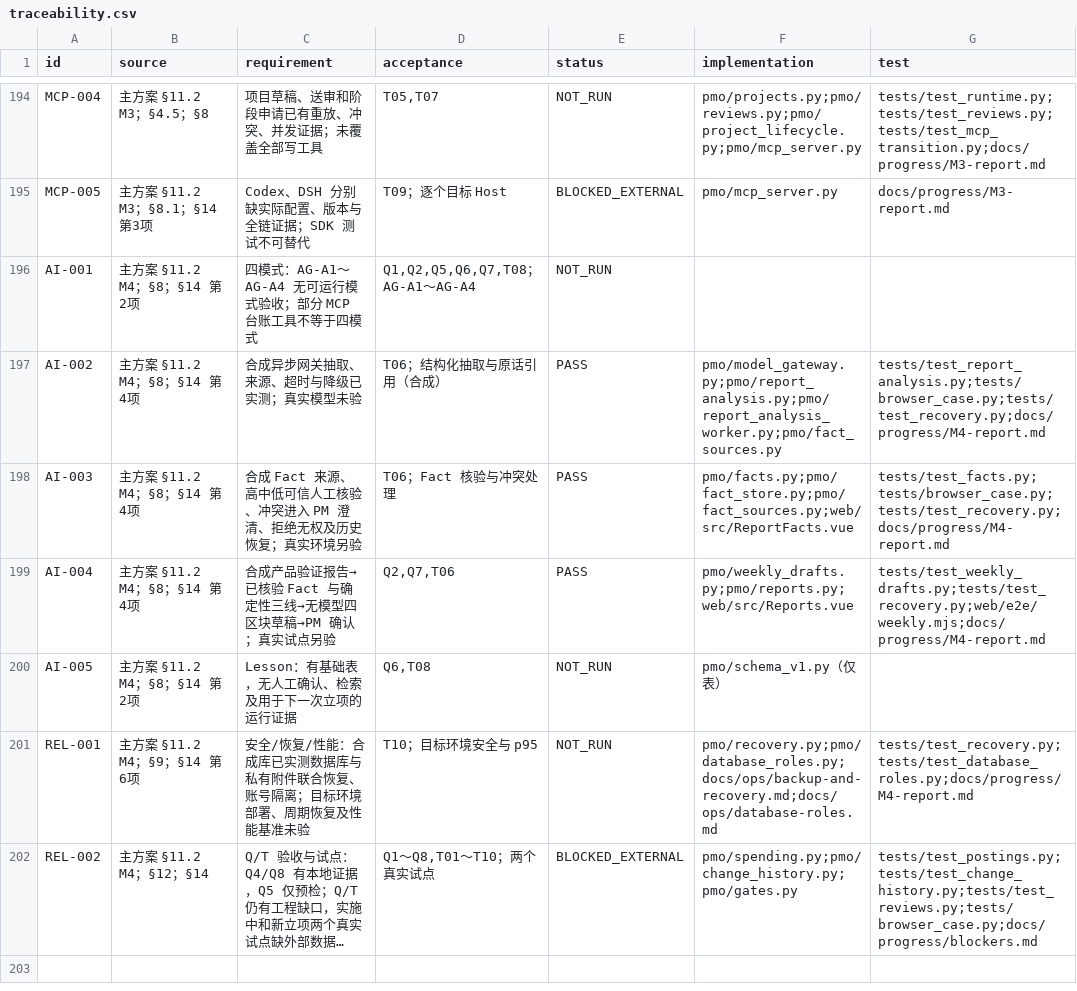
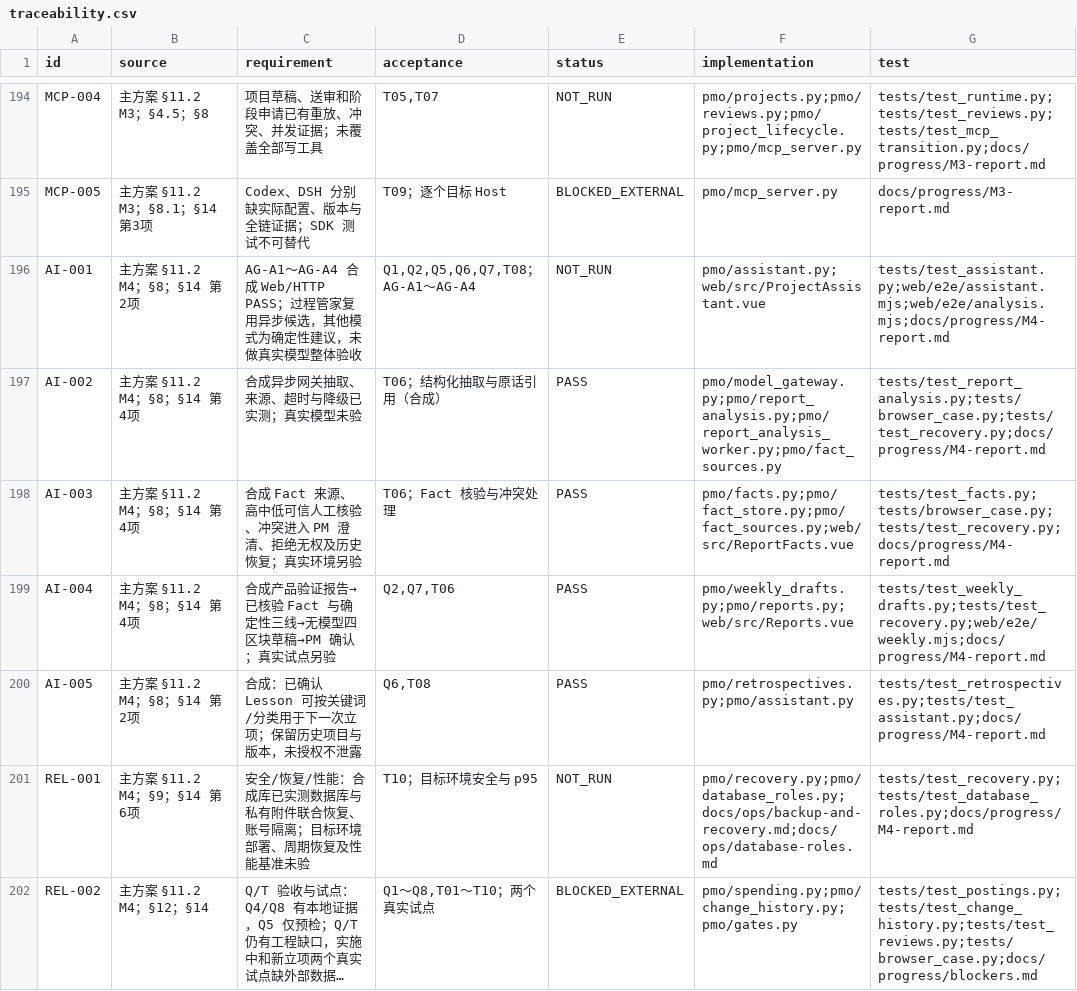
Before and after one commit to Changxin-YR/PM, a CSV file: docs/acceptance/traceability.csv, drawn as a sheet; only a part is shown, gaps mark what is left out; long unchanged cells end in …; the diff covers the shown part only.

```diff
--- a/docs/acceptance/traceability.csv
+++ b/docs/acceptance/traceability.csv
@@ -195,3 +195,3 @@
 "MCP-005","主方案 §11.2 M3；§8.1；§14 第3项","Codex、DSH 分别缺实际配置、版本与全链证据；SDK 测试不可替代","T09；逐个目标 Host","BLOCKED_EXTERNAL","pmo/mcp_server.py","docs/progress/M3-report.md"
-"AI-001","主方案 §11.2 M4；§8；§14 第2项","四模式：AG-A1～AG-A4 无可运行模式验收；部分 MCP 台账工具不等于四模式","Q1,Q2,Q5,Q6,Q7,T08；AG-A1～AG-A4","NOT_RUN","",""
+"AI-001","主方案 §11.2 M4；§8；§14 第2项","AG-A1～AG-A4 合成 Web/HTTP PASS；过程管家复用异步候选，其他模式为确定性建议，未做真实模型整体验收","Q1,Q2,Q5,Q6,Q7,T08；AG-A1～AG-A4","NOT_RUN","pmo/assistant.py;web/src/ProjectAssistant.vue","tests/test_assistant.py;web/e2e/assistant.mjs;web/e2e/analysis.mjs;docs/progress/M4-report.md"
 "AI-002","主方案 §11.2 M4；§8；§14 第4项","合成异步网关抽取、来源、超时与降级已实测；真实模型未验","T06；结构化抽取与原话引用（合成）","PASS","pmo/model_gateway.py;pmo/report_analysis.py;pmo/report_analysis_worker.py;pmo/fact_sources.py","tests/test_report_analysis.py;tests/browser_case.py;tests/test_recovery.py;docs/progress/M4-report.md"
@@ -199,3 +199,3 @@
 "AI-004","主方案 §11.2 M4；§8；§14 第4项","合成产品验证报告→已核验 Fact 与确定性三线→无模型四区块草稿→PM 确认；真实试点另验","Q2,Q7,T06","PASS","pmo/weekly_drafts.py;pmo/reports.py;web/src/Reports.vue","tests/test_weekly_drafts.py;tests/test_recovery.py;web/e2e/weekly.mjs;docs/progress/M4-report.md"
-"AI-005","主方案 §11.2 M4；§8；§14 第2项","Lesson：有基础表，无人工确认、检索及用于下一次立项的运行证据","Q6,T08","NOT_RUN","pmo/schema_v1.py（仅表）",""
+"AI-005","主方案 §11.2 M4；§8；§14 第2项","合成：已确认 Lesson 可按关键词/分类用于下一次立项；保留历史项目与版本，未授权不泄露","Q6,T08","PASS","pmo/retrospectives.py;pmo/assistant.py","tests/test_retrospectives.py;tests/test_assistant.py;docs/progress/M4-report.md"
 "REL-001","主方案 §11.2 M4；§9；§14 第6项","安全/恢复/性能：合成库已实测数据库与私有附件联合恢复、账号隔离；目标环境部署、周期恢复及性能基准未验","T10；目标环境安全与 p95","NOT_RUN","pmo/recovery.py;pmo/database_roles.py;docs/ops/backup-and-recovery.md;docs/ops/database-roles.md","tests/test_recovery.py;tests/test_database_roles.py;docs/progress/M4-report.md"
```
Also changed, not shown: 44 edited cells elsewhere in this file, 19 other files.
